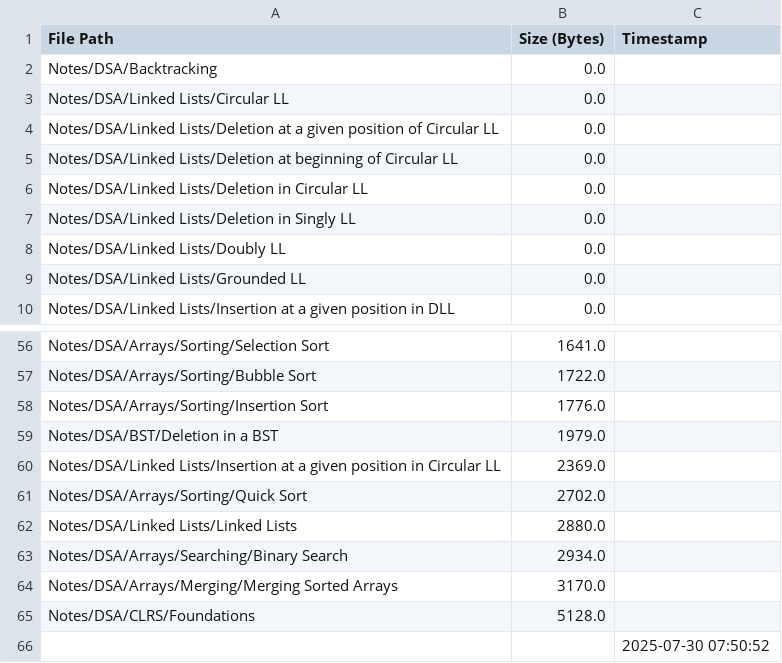
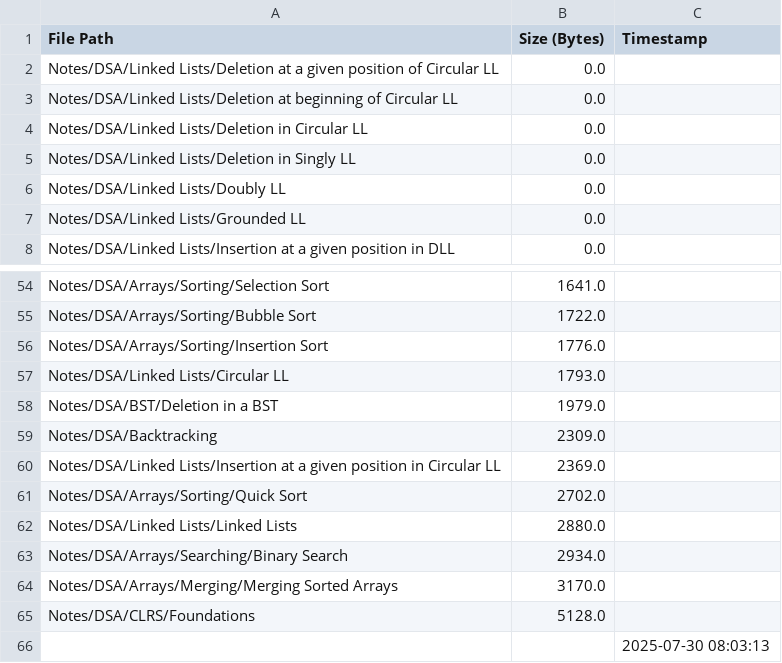
Before and after one commit to AyanRuzdan/cse-material, a CSV file: notes.csv, drawn as a sheet; only a part is shown, gaps mark what is left out.

```diff
--- a/notes.csv
+++ b/notes.csv
@@ -1,4 +1,2 @@
 File Path,Size (Bytes),Timestamp
-Notes/DSA/Backtracking,0.0,
-Notes/DSA/Linked Lists/Circular LL,0.0,
 Notes/DSA/Linked Lists/Deletion at a given position of Circular LL,0.0,
@@ -58,3 +56,5 @@ Notes/DSA/Arrays/Sorting/Bubble Sort,1722.0,
 Notes/DSA/Arrays/Sorting/Insertion Sort,1776.0,
+Notes/DSA/Linked Lists/Circular LL,1793.0,
 Notes/DSA/BST/Deletion in a BST,1979.0,
+Notes/DSA/Backtracking,2309.0,
 Notes/DSA/Linked Lists/Insertion at a given position in Circular LL,2369.0,
@@ -65,2 +65,2 @@ Notes/DSA/Arrays/Merging/Merging Sorted Arrays,3170.0,
 Notes/DSA/CLRS/Foundations,5128.0,
-,,2025-07-30 07:50:52
+,,2025-07-30 08:03:13
```
Also changed, not shown: questions.csv.
